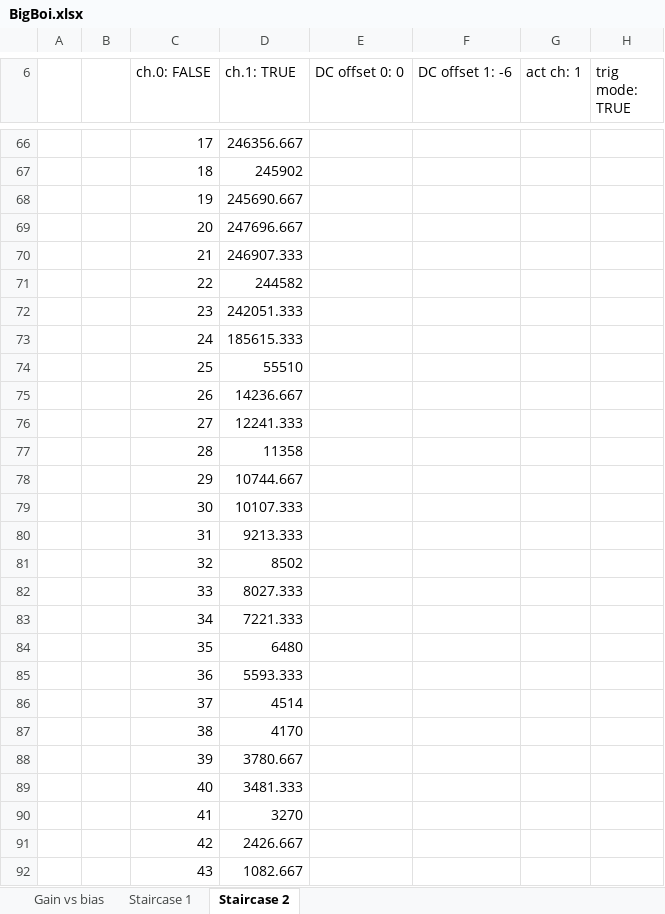
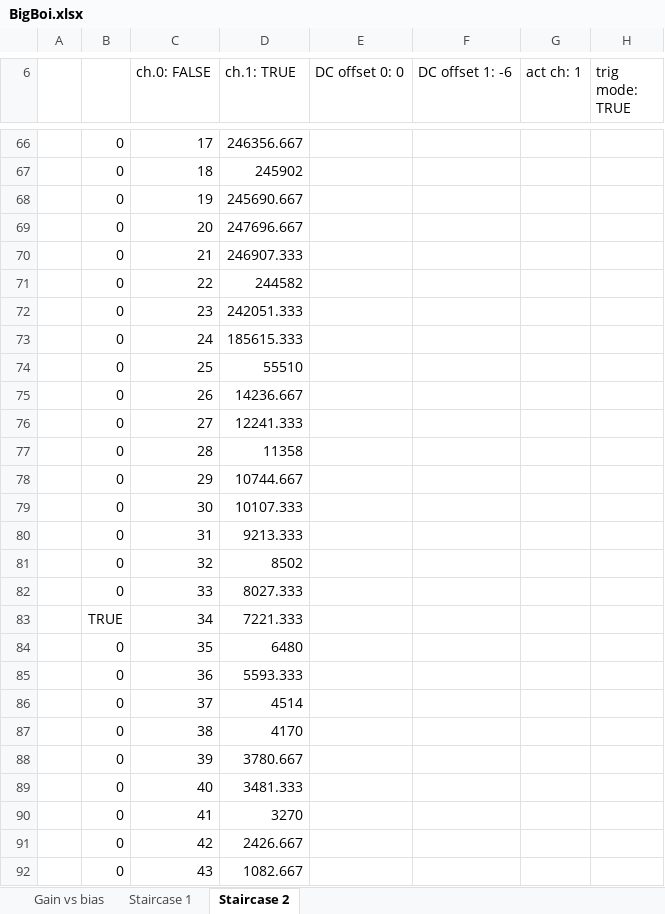
Before and after one commit to sir2fluffy/FYP, an Excel workbook: Legacy/BigBoi.xlsx, sheet Staircase 2, drawn as a sheet; only a part is shown, gaps mark what is left out; values as stored, in another font and other column widths than the file's, no borders; charts and pictures not drawn; the diff covers the shown part only; the diff names each change by its address in the sheet, - before the commit and + after, or states it on an @@ line.

```diff
--- a/Legacy/BigBoi.xlsx (sheet Staircase 2)
+++ b/Legacy/BigBoi.xlsx (sheet Staircase 2)
-B66:B82: (empty)
+B66:B82: 0
-B83: (empty)
+B83: TRUE
-B84:B92: (empty)
+B84:B92: 0
```
Also changed, not shown: 111 edited cells elsewhere in this sheet, Bias voltage.xlsx, 13 other files.
